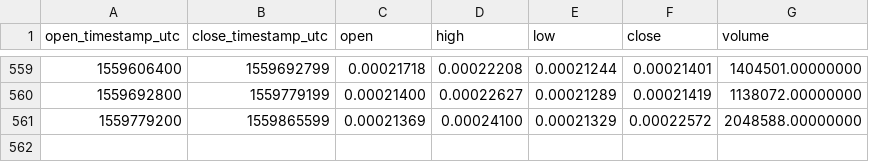
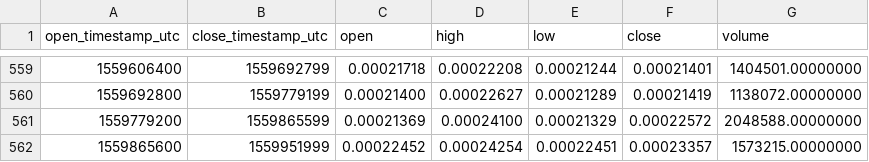
Before and after one commit to cryptobigbro/binance-MANAETH, a CSV file: binance-MANAETH-1d.csv, drawn as a sheet; only a part is shown, gaps mark what is left out.

Commit message:
Update OHLCV data.

```diff
--- a/binance-MANAETH-1d.csv
+++ b/binance-MANAETH-1d.csv
@@ -561 +561,2 @@ open_timestamp_utc,close_timestamp_utc,open,high,low,close,volume
 1559779200,1559865599,0.00021369,0.00024100,0.00021329,0.00022572,2048588.00000000
+1559865600,1559951999,0.00022452,0.00024254,0.00022451,0.00023357,1573215.00000000
```
Also changed, not shown: 1 other file.
